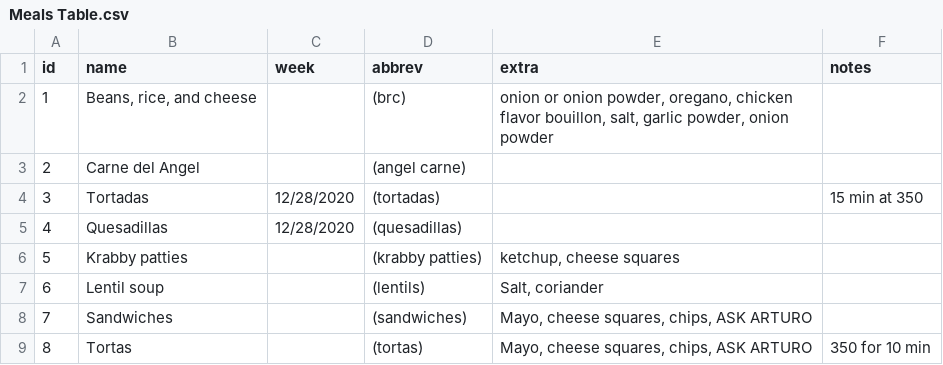
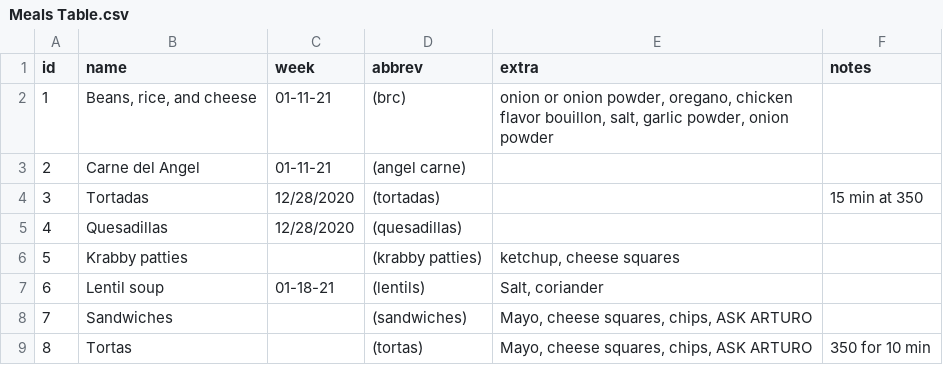
Before and after one commit to agonzalez52/groceries, a CSV file: Meals Table.csv, drawn as a sheet; only a part is shown; the diff covers the shown part only.

Commit message:
updated for 1/11 and 1/18 meal weeks updated Ingredients/meals tables

```diff
--- a/Meals Table.csv
+++ b/Meals Table.csv
@@ -1,4 +1,4 @@
 id,name,week,abbrev,extra,notes
-1,"Beans, rice, and cheese",,(brc),"onion or onion powder, oregano, chicken flavor bouillon, salt, garlic powder, onion powder",
-2,Carne del Angel,,(angel carne),,
+1,"Beans, rice, and cheese",01-11-21,(brc),"onion or onion powder, oregano, chicken flavor bouillon, salt, garlic powder, onion powder",
+2,Carne del Angel,01-11-21,(angel carne),,
 3,Tortadas,12/28/2020,(tortadas),,15 min at 350
@@ -6,3 +6,3 @@ id,name,week,abbrev,extra,notes
 5,Krabby patties,,(krabby patties),"ketchup, cheese squares",
-6,Lentil soup,,(lentils),"Salt, coriander",
+6,Lentil soup,01-18-21,(lentils),"Salt, coriander",
 7,Sandwiches,,(sandwiches),"Mayo, cheese squares, chips, ASK ARTURO",
```
Also changed, not shown: 1 added row and 9 edited cells elsewhere in this file, Ingredients Table.csv, 1 other file.
